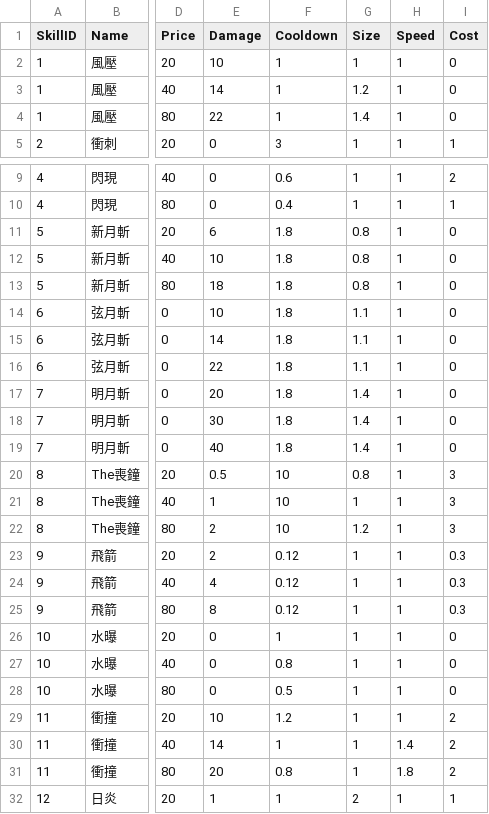
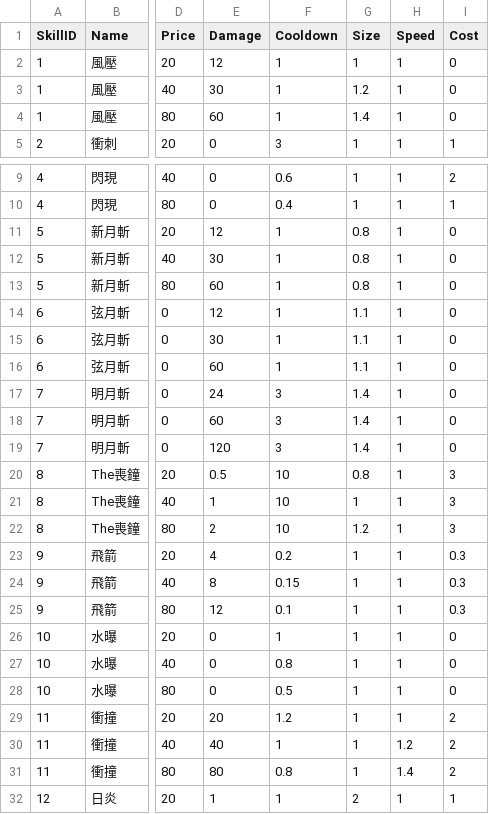
Before and after one commit to yu7810/ProjectD, a CSV file: Assets/Resources/SkillLevels.csv, drawn as a sheet; only a part is shown, gaps mark what is left out; the diff names each change by its address in the sheet, - before the commit and + after, or states it on an @@ line.

```diff
--- a/Assets/Resources/SkillLevels.csv
+++ b/Assets/Resources/SkillLevels.csv
-E2 (Damage): 10
+E2 (Damage): 12
-E3 (Damage): 14
+E3 (Damage): 30
-E4 (Damage): 22
+E4 (Damage): 60
-E11 (Damage): 6
+E11 (Damage): 12
-F11:F16 (Cooldown): 1.8
+F11:F16 (Cooldown): 1
-E12 (Damage): 10
+E12 (Damage): 30
-E13 (Damage): 18
+E13 (Damage): 60
-E14 (Damage): 10
+E14 (Damage): 12
-E15 (Damage): 14
+E15 (Damage): 30
-E16 (Damage): 22
+E16 (Damage): 60
-E17 (Damage): 20
+E17 (Damage): 24
-F17:F19 (Cooldown): 1.8
+F17:F19 (Cooldown): 3
-E18 (Damage): 30
+E18 (Damage): 60
-E19 (Damage): 40
+E19 (Damage): 120
-E23 (Damage): 2
+E23 (Damage): 4
-F23 (Cooldown): 0.12
+F23 (Cooldown): 0.2
-E24 (Damage): 4
+E24 (Damage): 8
-F24 (Cooldown): 0.12
+F24 (Cooldown): 0.15
-E25 (Damage): 8
+E25 (Damage): 12
-F25 (Cooldown): 0.12
+F25 (Cooldown): 0.1
-E29 (Damage): 10
+E29 (Damage): 20
-E30 (Damage): 14
+E30 (Damage): 40
-H30 (Speed): 1.4
+H30 (Speed): 1.2
-E31 (Damage): 20
+E31 (Damage): 80
-H31 (Speed): 1.8
+H31 (Speed): 1.4
```
Also changed, not shown: Assets/Weapon.csv, 4 other files.
